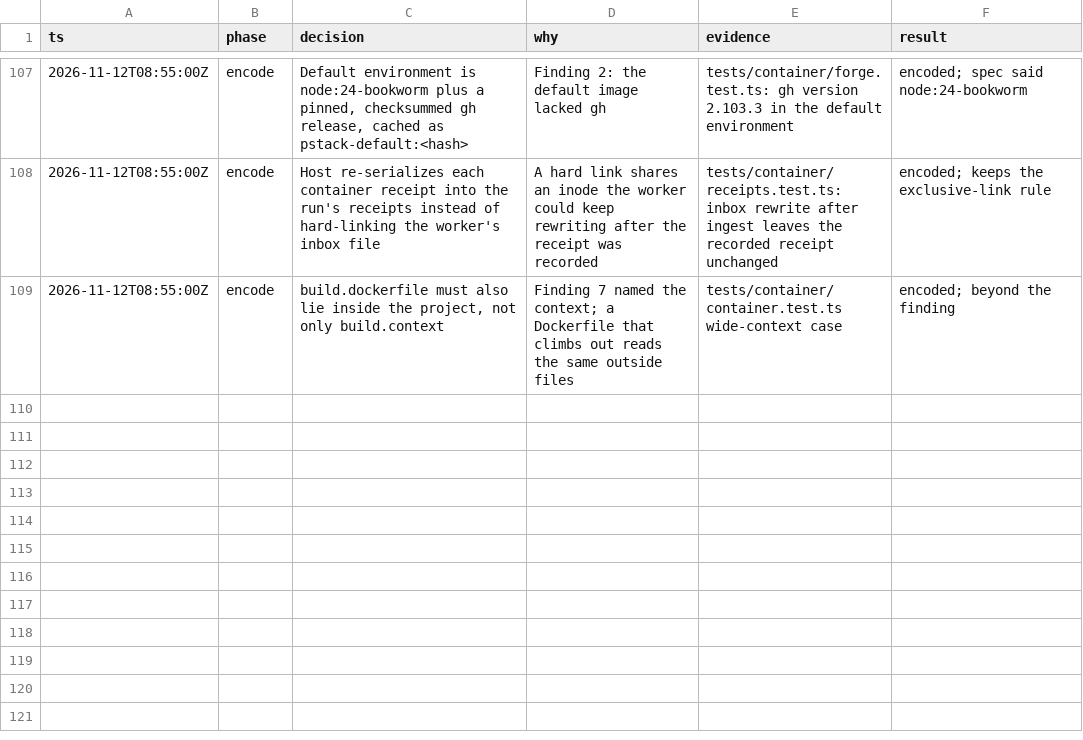
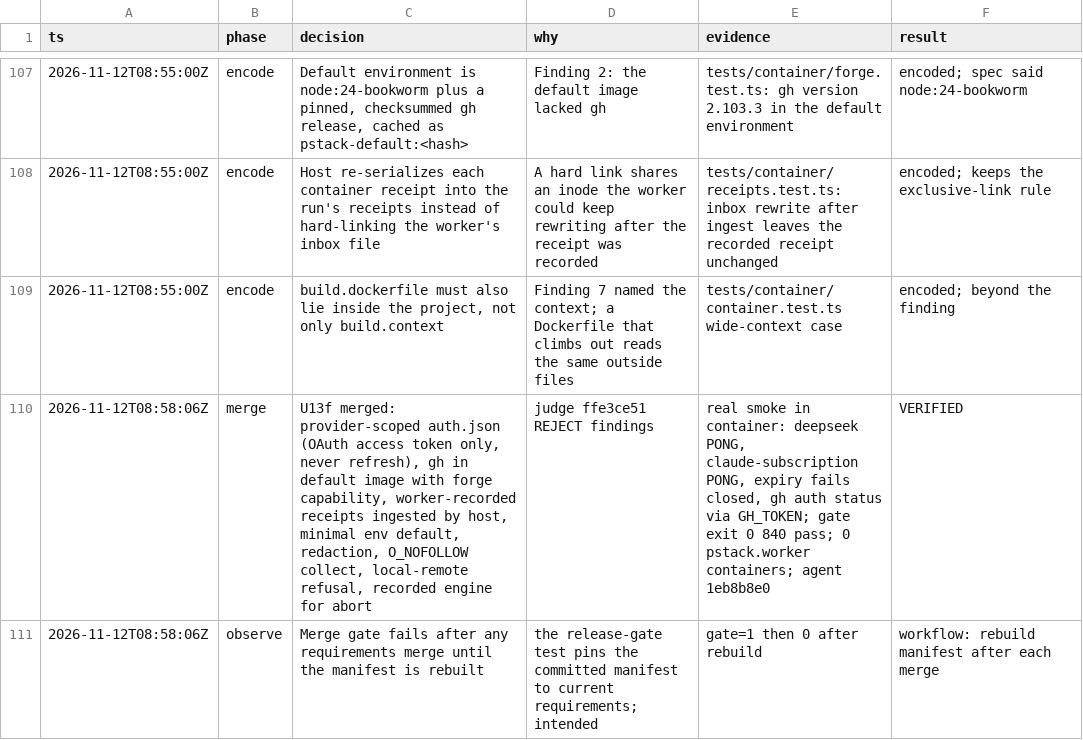
Before and after one commit to just-joshn/pi-customizations, a TSV file: parity/pi-native-tmux-2026-11-11/decisions.tsv, drawn as a sheet; only a part is shown, gaps mark what is left out; the diff names each change by its address in the sheet, - before the commit and + after, or states it on an @@ line.

Commit message:
docs(parity): log U13f merge

```diff
--- a/parity/pi-native-tmux-2026-11-11/decisions.tsv
+++ b/parity/pi-native-tmux-2026-11-11/decisions.tsv
+row 110: 2026-11-12T08:58:06Z | merge | U13f merged: provider-scoped auth.json (OAuth access token only, never refresh), gh in default image with forge capability, worker-recorded receipts ingested by host, minimal env default, redaction, O_NOFOLLOW collect, local-remote refusal, recorded engine for abort | judge ffe3ce51 REJECT findings | real smoke in container: deepseek PONG, claude-subscription PONG, expiry fails closed, gh auth status via GH_TOKEN; gate exit 0 840 pass; 0 pstack.worker containers; agent 1eb8b8e0 | VERIFIED
+row 111: 2026-11-12T08:58:06Z | observe | Merge gate fails after any requirements merge until the manifest is rebuilt | the release-gate test pins the committed manifest to current requirements; intended | gate=1 then 0 after rebuild | workflow: rebuild manifest after each merge
```
